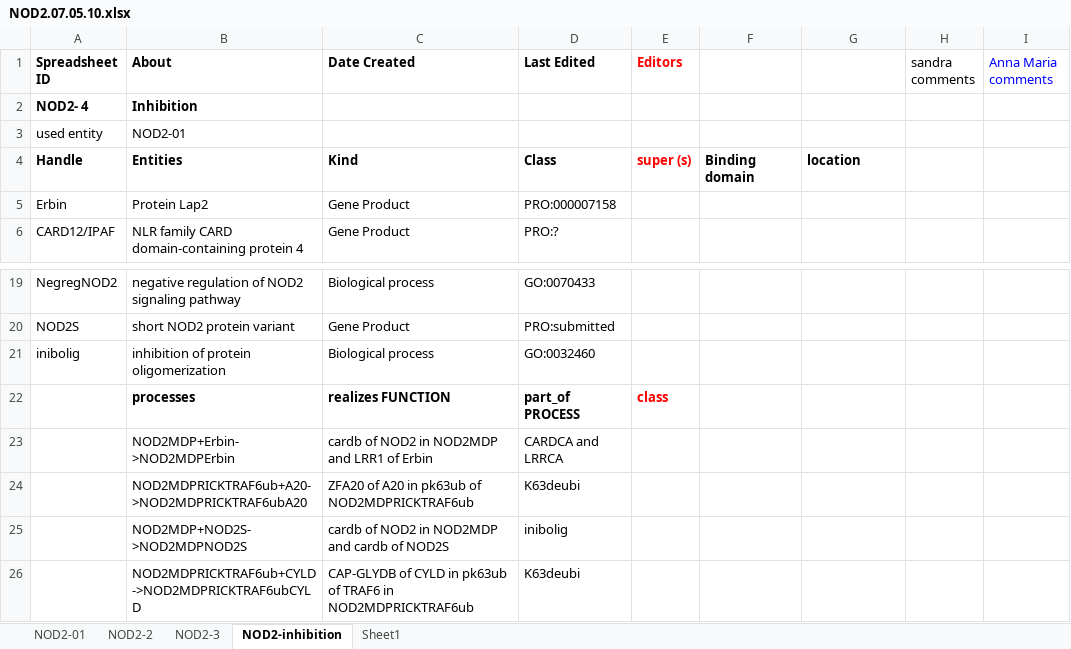
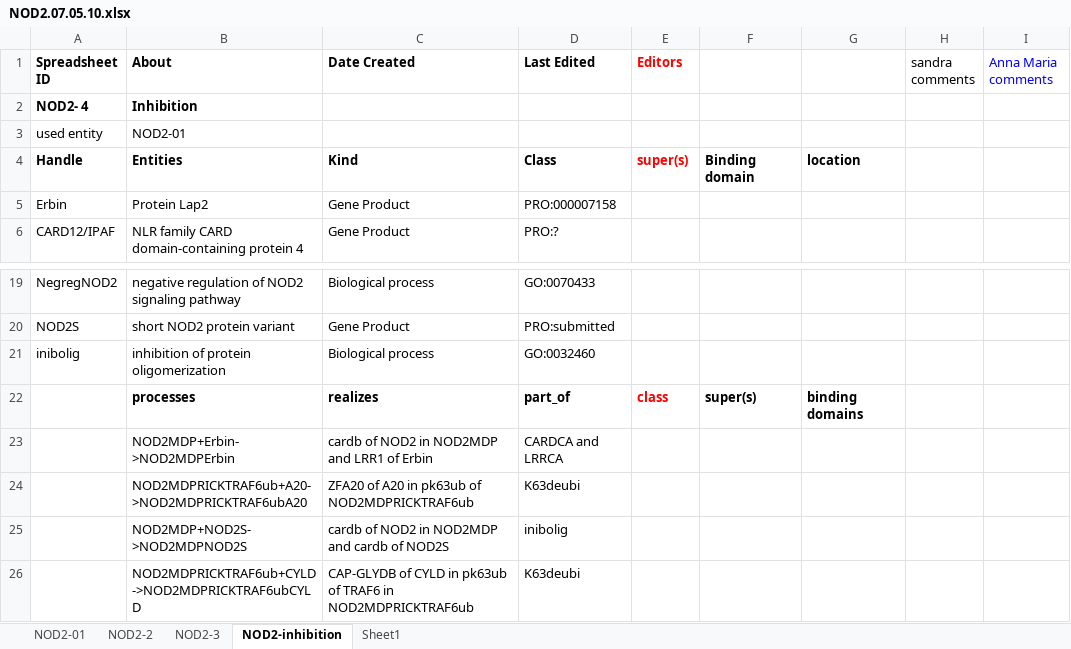
Before and after one commit to infectious-disease-ontology/infectious-disease-ontology-retired, an Excel workbook: src/ontology/immunology/NOD2.07.05.10.xlsx, sheet NOD2-inhibition, drawn as a sheet; only a part is shown, gaps mark what is left out; values as stored, in another font and other column widths than the file's, no borders; removed rows and columns are numbered as before the commit, all else as after; the diff names each change by its address in the sheet, - before the commit and + after, or states it on an @@ line.

```diff
--- a/src/ontology/immunology/NOD2.07.05.10.xlsx (sheet NOD2-inhibition)
+++ b/src/ontology/immunology/NOD2.07.05.10.xlsx (sheet NOD2-inhibition)
-E4 (Editors): super (s)
+E4 (Editors): super(s)
-row 22:  | processes | realizes FUNCTION | part_of PROCESS | class
+row 22:  | processes | realizes | part_of | class | super(s) | binding domains
```
Also changed, not shown: sheet NOD2-01, sheet NOD2-3, sheet NOD2-2.
